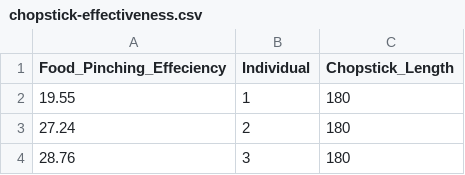
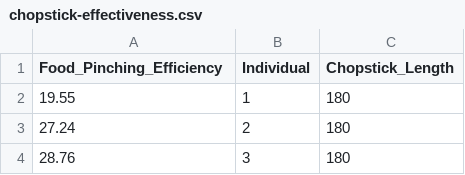
Before and after one commit to fonnesbeck/scipy2015_tutorial, a CSV file: data/chopstick-effectiveness.csv, drawn as a sheet; only a part is shown.

Commit message:
- edited some datasets - added local image files - removed time estimates from outline

```diff
--- a/data/chopstick-effectiveness.csv
+++ b/data/chopstick-effectiveness.csv
@@ -1,2 +1,2 @@
-"Food_Pinching_Effeciency","Individual","Chopstick_Length"
+"Food_Pinching_Efficiency","Individual","Chopstick_Length"
 19.55,1,180
```
Also changed, not shown: 11 other files.
